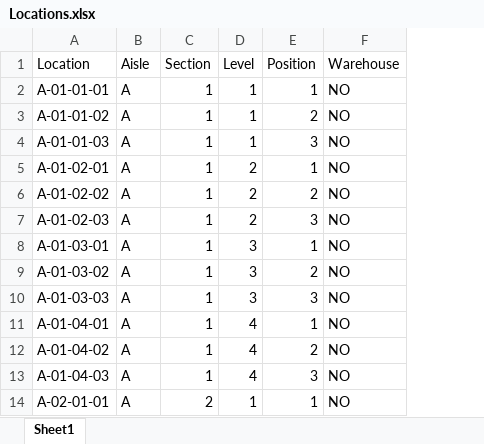
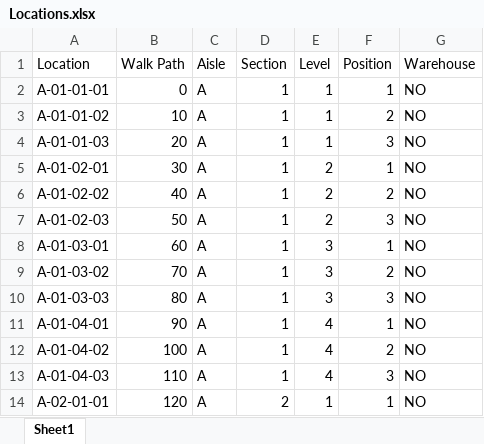
Before and after one commit to IBE160-2026/G36-steponaitis, an Excel workbook: data/sample/Locations.xlsx, sheet Sheet1, drawn as a sheet; only a part is shown; values as stored, in another font and other column widths than the file's, no borders; the diff names each change by its address in the sheet, - before the commit and + after, or states it on an @@ line.

```diff
--- a/data/sample/Locations.xlsx (sheet Sheet1)
+++ b/data/sample/Locations.xlsx (sheet Sheet1)
+column B (Walk Path), rows 2-14: 0 | 10 | 20 | 30 | 40 | 50 | 60 | 70 | 80 | 90 | 100 | 110 | 120
```
Also changed, not shown: 5 other files.
